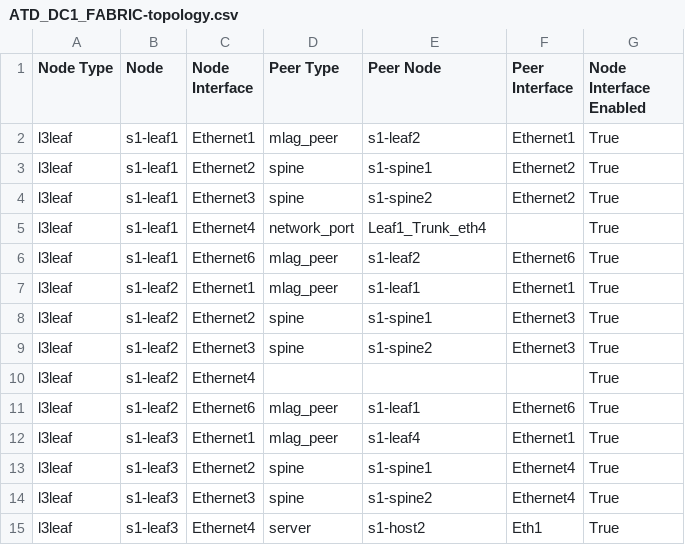
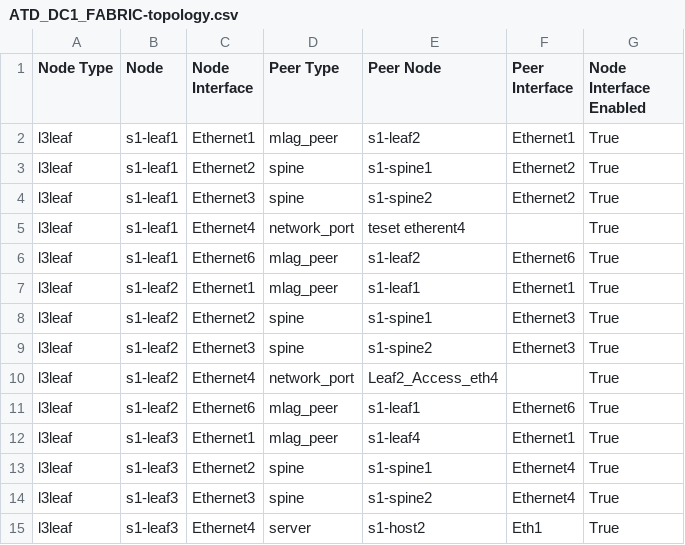
Before and after one commit to tommytop0102/atd-avd-gerry, a CSV file: atd-inventory/documentation/ATD_DC1_FABRIC/ATD_DC1_FABRIC-topology.csv, drawn as a sheet; only a part is shown.

```diff
--- a/atd-inventory/documentation/ATD_DC1_FABRIC/ATD_DC1_FABRIC-topology.csv
+++ b/atd-inventory/documentation/ATD_DC1_FABRIC/ATD_DC1_FABRIC-topology.csv
@@ -4,3 +4,3 @@ l3leaf,s1-leaf1,Ethernet2,spine,s1-spine1,Ethernet2,True
 l3leaf,s1-leaf1,Ethernet3,spine,s1-spine2,Ethernet2,True
-l3leaf,s1-leaf1,Ethernet4,network_port,Leaf1_Trunk_eth4,,True
+l3leaf,s1-leaf1,Ethernet4,network_port,teset etherent4,,True
 l3leaf,s1-leaf1,Ethernet6,mlag_peer,s1-leaf2,Ethernet6,True
@@ -9,3 +9,3 @@ l3leaf,s1-leaf2,Ethernet2,spine,s1-spine1,Ethernet3,True
 l3leaf,s1-leaf2,Ethernet3,spine,s1-spine2,Ethernet3,True
-l3leaf,s1-leaf2,Ethernet4,,,,True
+l3leaf,s1-leaf2,Ethernet4,network_port,Leaf2_Access_eth4,,True
 l3leaf,s1-leaf2,Ethernet6,mlag_peer,s1-leaf1,Ethernet6,True
```
Also changed, not shown: 21 other files.
